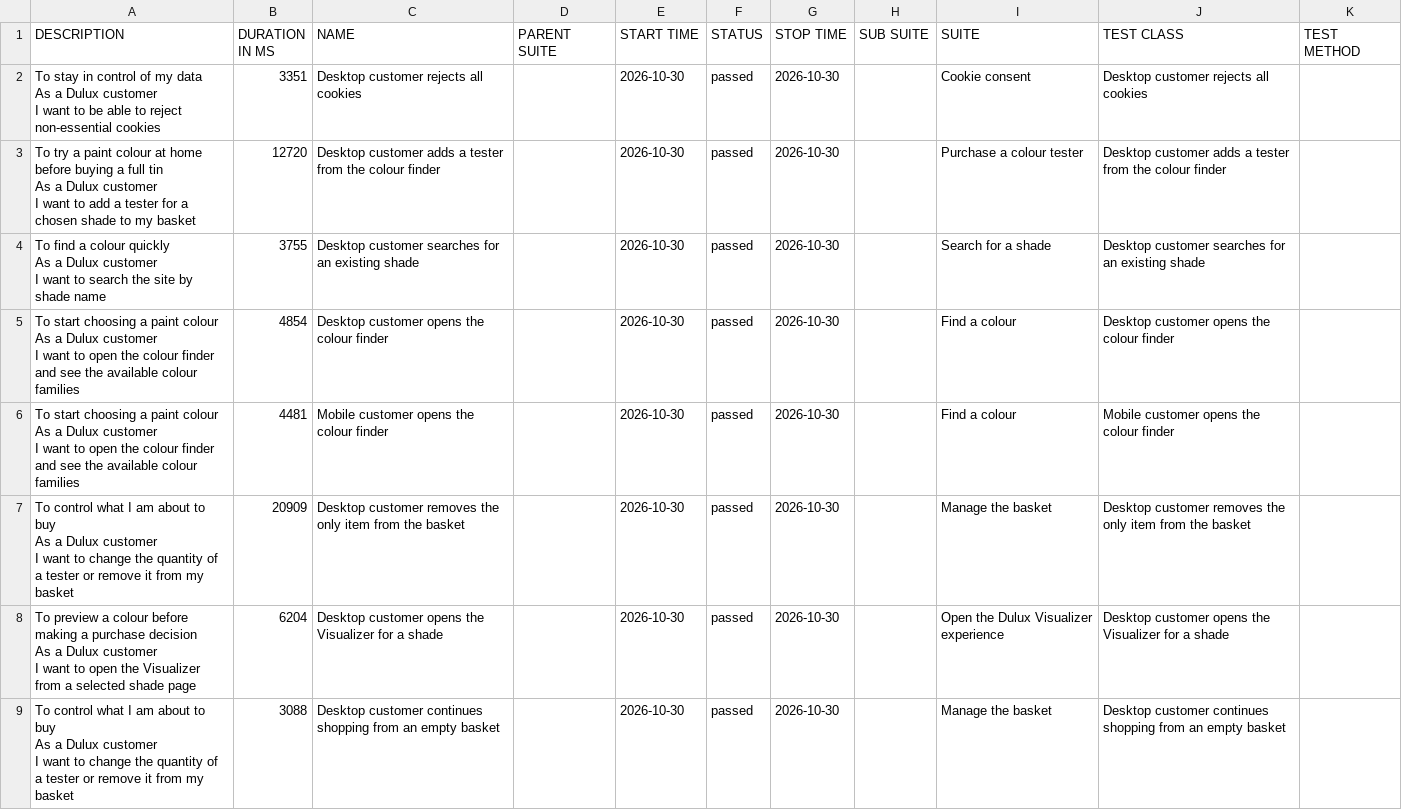
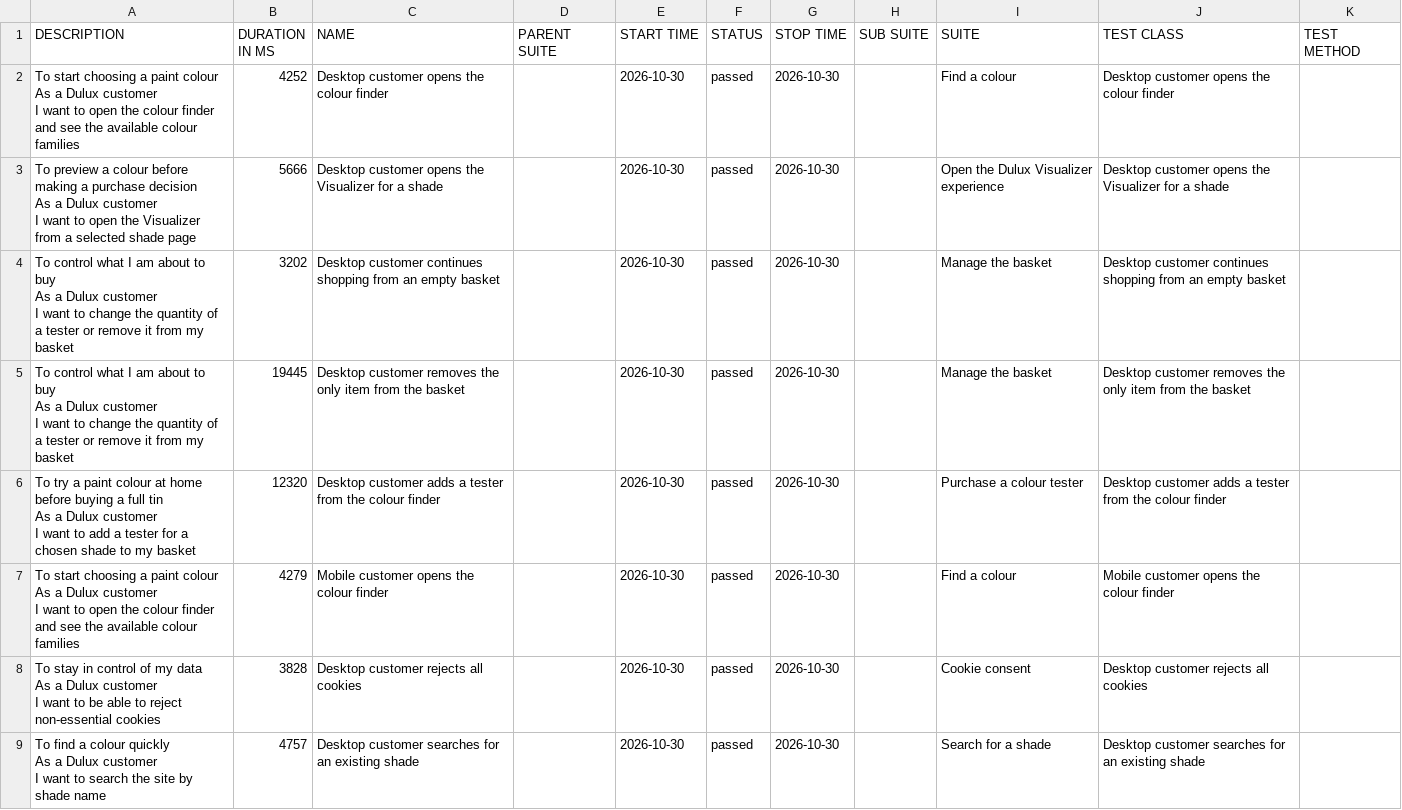
Before and after one commit to magdaU/playwright-java-dulux-uk, a CSV file: data/suites.csv, drawn as a sheet.

```diff
--- a/data/suites.csv
+++ b/data/suites.csv
@@ -1,25 +1,25 @@
 "DESCRIPTION","DURATION IN MS","NAME","PARENT SUITE","START TIME","STATUS","STOP TIME","SUB SUITE","SUITE","TEST CLASS","TEST METHOD"
-"  To stay in control of my data
-  As a Dulux customer
-  I want to be able to reject non-essential cookies","3351","Desktop customer rejects all cookies","","2026-10-30","passed","2026-10-30","","Cookie consent","Desktop customer rejects all cookies",""
-"  To try a paint colour at home before buying a full tin
-  As a Dulux customer
-  I want to add a tester for a chosen shade to my basket","12720","Desktop customer adds a tester from the colour finder","","2026-10-30","passed","2026-10-30","","Purchase a colour tester","Desktop customer adds a tester from the colour finder",""
-"  To find a colour quickly
-  As a Dulux customer
-  I want to search the site by shade name","3755","Desktop customer searches for an existing shade","","2026-10-30","passed","2026-10-30","","Search for a shade","Desktop customer searches for an existing shade",""
-"  To start choosing a paint colour
-  As a Dulux customer
-  I want to open the colour finder and see the available colour families","4854","Desktop customer opens the colour finder","","2026-10-30","passed","2026-10-30","","Find a colour","Desktop customer opens the colour finder",""
-"  To start choosing a paint colour
-  As a Dulux customer
-  I want to open the colour finder and see the available colour families","4481","Mobile customer opens the colour finder","","2026-10-30","passed","2026-10-30","","Find a colour","Mobile customer opens the colour finder",""
-"  To control what I am about to buy
-  As a Dulux customer
-  I want to change the quantity of a tester or remove it from my basket","20909","Desktop customer removes the only item from the basket","","2026-10-30","passed","2026-10-30","","Manage the basket","Desktop customer removes the only item from the basket",""
-"  To preview a colour before making a purchase decision
-  As a Dulux customer
-  I want to open the Visualizer from a selected shade page","6204","Desktop customer opens the Visualizer for a shade","","2026-10-30","passed","2026-10-30","","Open the Dulux Visualizer experience","Desktop customer opens the Visualizer for a shade",""
-"  To control what I am about to buy
-  As a Dulux customer
-  I want to change the quantity of a tester or remove it from my basket","3088","Desktop customer continues shopping from an empty basket","","2026-10-30","passed","2026-10-30","","Manage the basket","Desktop customer continues shopping from an empty basket",""
+"  To start choosing a paint colour
+  As a Dulux customer
+  I want to open the colour finder and see the available colour families","4252","Desktop customer opens the colour finder","","2026-10-30","passed","2026-10-30","","Find a colour","Desktop customer opens the colour finder",""
+"  To preview a colour before making a purchase decision
+  As a Dulux customer
+  I want to open the Visualizer from a selected shade page","5666","Desktop customer opens the Visualizer for a shade","","2026-10-30","passed","2026-10-30","","Open the Dulux Visualizer experience","Desktop customer opens the Visualizer for a shade",""
+"  To control what I am about to buy
+  As a Dulux customer
+  I want to change the quantity of a tester or remove it from my basket","3202","Desktop customer continues shopping from an empty basket","","2026-10-30","passed","2026-10-30","","Manage the basket","Desktop customer continues shopping from an empty basket",""
+"  To control what I am about to buy
+  As a Dulux customer
+  I want to change the quantity of a tester or remove it from my basket","19445","Desktop customer removes the only item from the basket","","2026-10-30","passed","2026-10-30","","Manage the basket","Desktop customer removes the only item from the basket",""
+"  To try a paint colour at home before buying a full tin
+  As a Dulux customer
+  I want to add a tester for a chosen shade to my basket","12320","Desktop customer adds a tester from the colour finder","","2026-10-30","passed","2026-10-30","","Purchase a colour tester","Desktop customer adds a tester from the colour finder",""
+"  To start choosing a paint colour
+  As a Dulux customer
+  I want to open the colour finder and see the available colour families","4279","Mobile customer opens the colour finder","","2026-10-30","passed","2026-10-30","","Find a colour","Mobile customer opens the colour finder",""
+"  To stay in control of my data
+  As a Dulux customer
+  I want to be able to reject non-essential cookies","3828","Desktop customer rejects all cookies","","2026-10-30","passed","2026-10-30","","Cookie consent","Desktop customer rejects all cookies",""
+"  To find a colour quickly
+  As a Dulux customer
+  I want to search the site by shade name","4757","Desktop customer searches for an existing shade","","2026-10-30","passed","2026-10-30","","Search for a shade","Desktop customer searches for an existing shade",""
```
Also changed, not shown: data/behaviors.csv, 37 other files.
